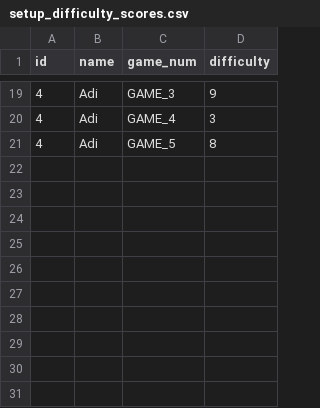
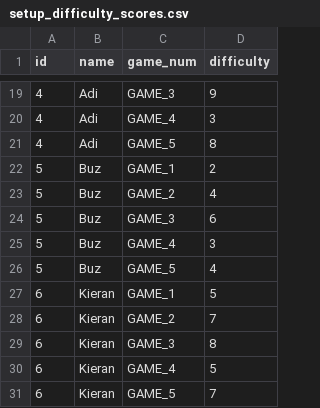
Before and after one commit to adityaarunsinghal/temporal-goals-in-games, a CSV file: human_data/setup_difficulty_scores.csv, drawn as a sheet; only a part is shown, gaps mark what is left out.

Commit message:
got kieran scores

```diff
--- a/human_data/setup_difficulty_scores.csv
+++ b/human_data/setup_difficulty_scores.csv
@@ -21 +21,11 @@ id,name,game_num,difficulty
 4,Adi,GAME_5,8
+5,Buz,GAME_1,2
+5,Buz,GAME_2,4
+5,Buz,GAME_3,6
+5,Buz,GAME_4,3
+5,Buz,GAME_5,4
+6,Kieran,GAME_1,5
+6,Kieran,GAME_2,7
+6,Kieran,GAME_3,8
+6,Kieran,GAME_4,5
+6,Kieran,GAME_5,7
```
Also changed, not shown: human_data/play_difficulty_scores.csv, 15 other files.
